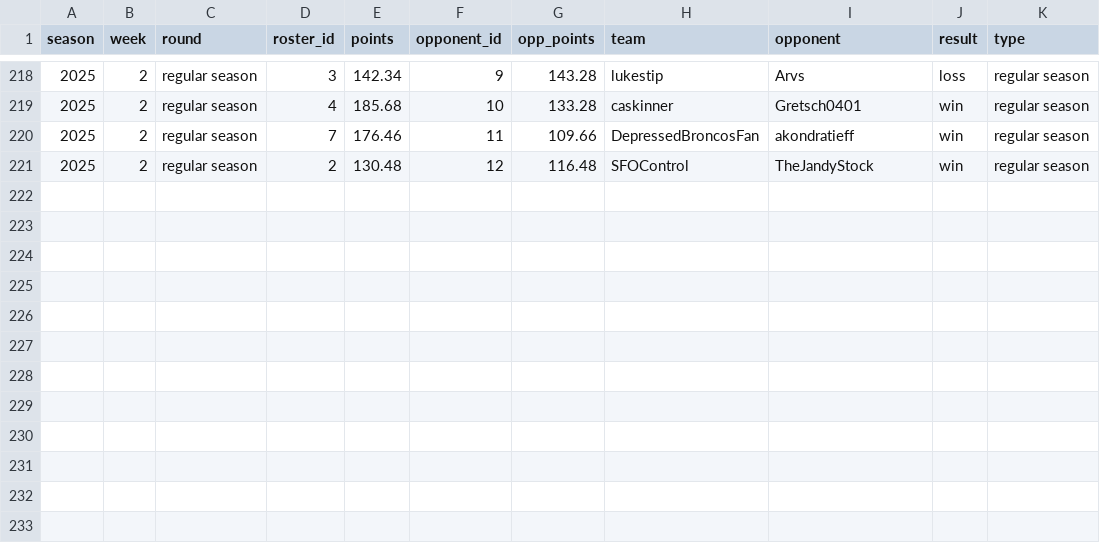
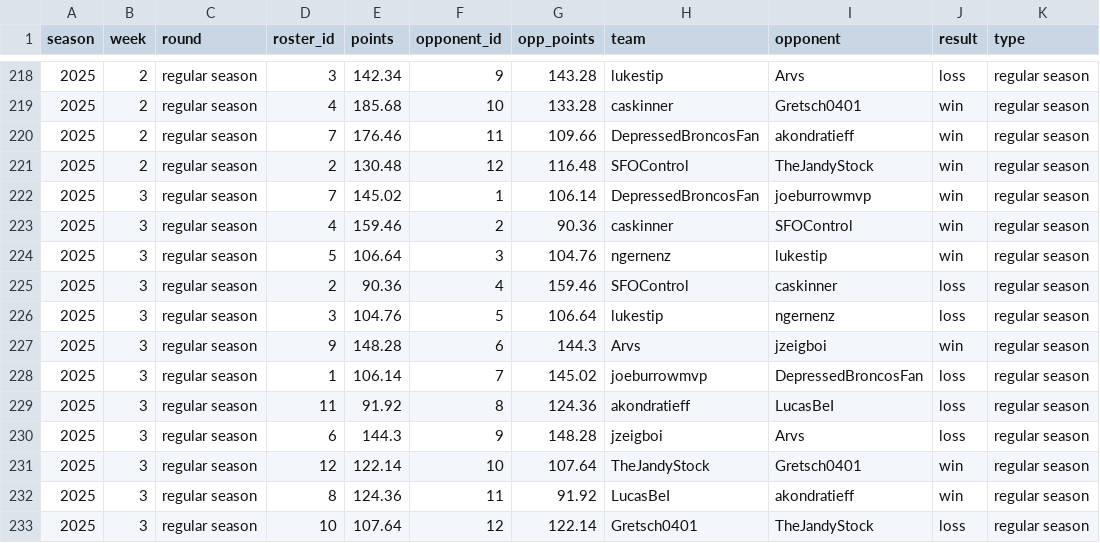
Before and after one commit to CalebSkinner1/FantasyDynasty, a CSV file: Shiny/Saved Files/wins_df.csv, drawn as a sheet; only a part is shown, gaps mark what is left out; the diff names each change by its address in the sheet, - before the commit and + after, or states it on an @@ line.

```diff
--- a/Shiny/Saved Files/wins_df.csv
+++ b/Shiny/Saved Files/wins_df.csv
+row 222: 2025 | 3 | regular season | 7 | 145.02 | 1 | 106.14 | DepressedBroncosFan | joeburrowmvp | win | regular season
+row 223: 2025 | 3 | regular season | 4 | 159.46 | 2 | 90.36 | caskinner | SFOControl | win | regular season
+row 224: 2025 | 3 | regular season | 5 | 106.64 | 3 | 104.76 | ngernenz | lukestip | win | regular season
+row 225: 2025 | 3 | regular season | 2 | 90.36 | 4 | 159.46 | SFOControl | caskinner | loss | regular season
+row 226: 2025 | 3 | regular season | 3 | 104.76 | 5 | 106.64 | lukestip | ngernenz | loss | regular season
+row 227: 2025 | 3 | regular season | 9 | 148.28 | 6 | 144.3 | Arvs | jzeigboi | win | regular season
+row 228: 2025 | 3 | regular season | 1 | 106.14 | 7 | 145.02 | joeburrowmvp | DepressedBroncosFan | loss | regular season
+row 229: 2025 | 3 | regular season | 11 | 91.92 | 8 | 124.36 | akondratieff | LucasBeI | loss | regular season
+row 230: 2025 | 3 | regular season | 6 | 144.3 | 9 | 148.28 | jzeigboi | Arvs | loss | regular season
+row 231: 2025 | 3 | regular season | 12 | 122.14 | 10 | 107.64 | TheJandyStock | Gretsch0401 | win | regular season
+row 232: 2025 | 3 | regular season | 8 | 124.36 | 11 | 91.92 | LucasBeI | akondratieff | win | regular season
+row 233: 2025 | 3 | regular season | 10 | 107.64 | 12 | 122.14 | Gretsch0401 | TheJandyStock | loss | regular season
```
Also changed, not shown: Data/matchups_table.csv, Data/player_total_value.csv, 26 other files.
